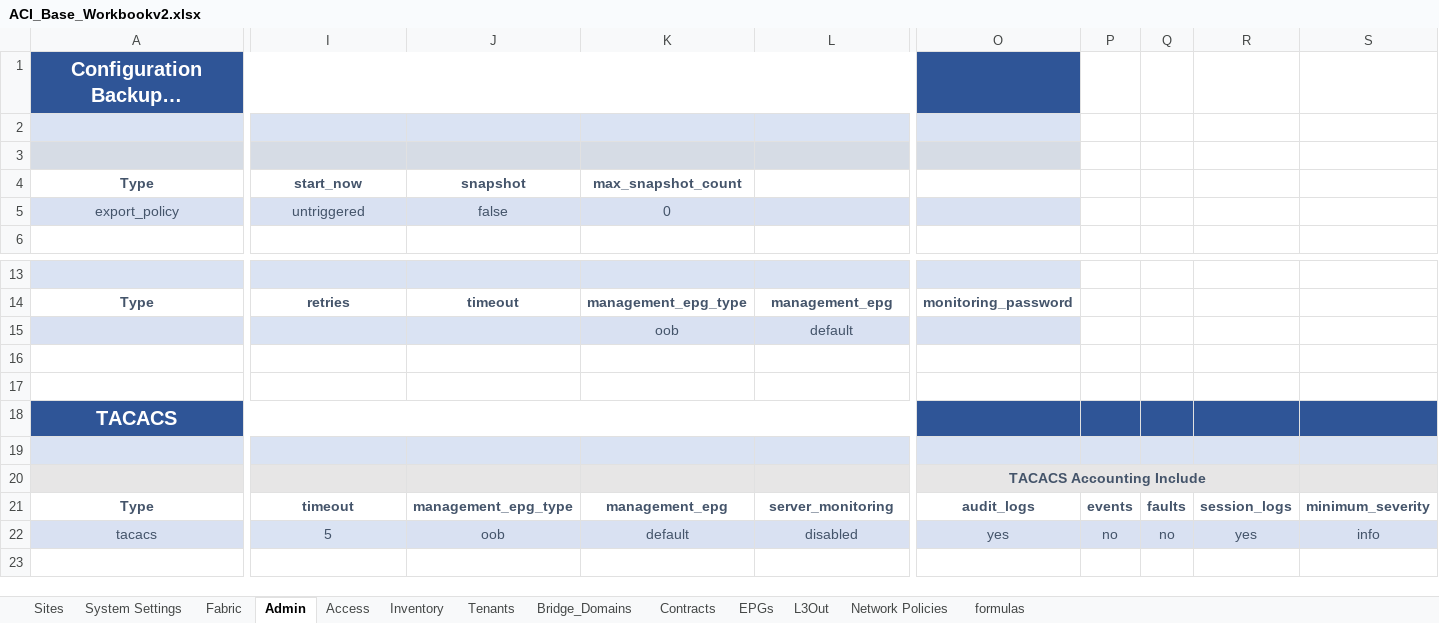
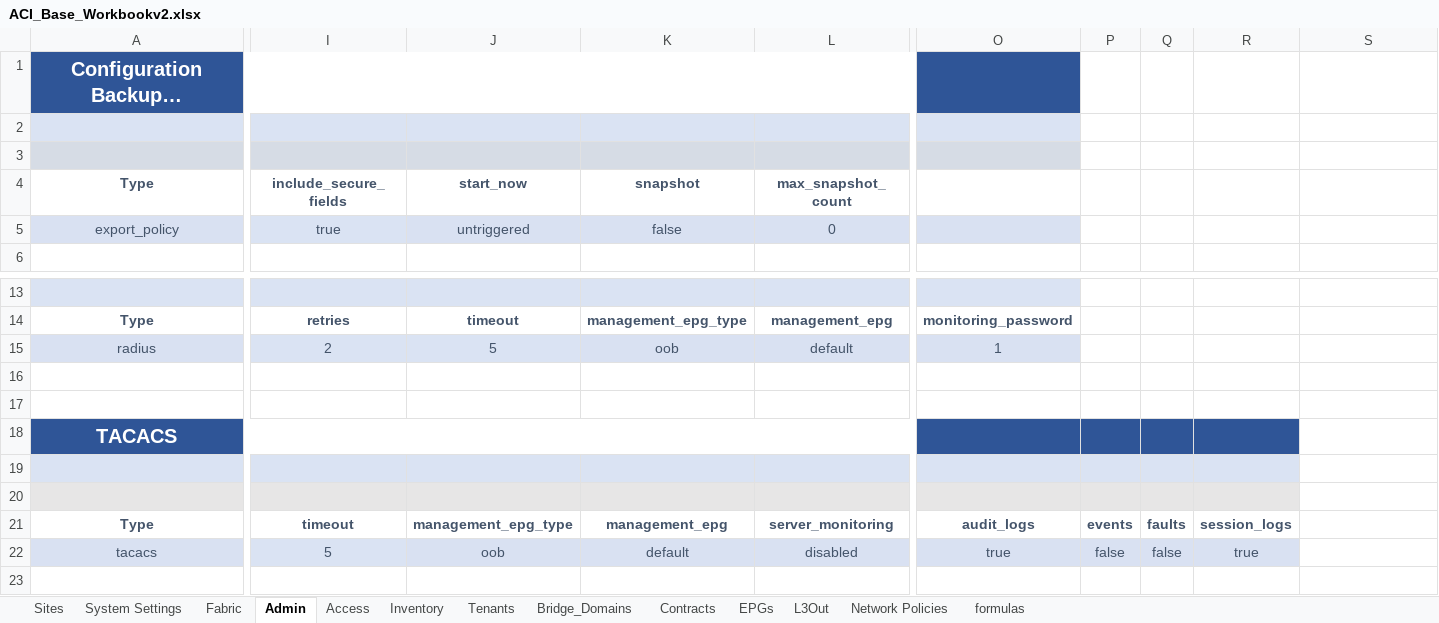
Before and after one commit to scotttyso/iac-easy-aci, an Excel workbook: ACI_Base_Workbookv2.xlsx, sheet Admin, drawn as a sheet; only a part is shown, gaps mark what is left out; long unchanged cells end in …; values as stored, in another font and other column widths than the file's, no borders; removed rows and columns are numbered as before the commit, all else as after; rows hold the shown columns only; the diff names each change by its address in the sheet, - before the commit and + after, or states it on an @@ line.

Commit message:
finished admin section

```diff
--- a/ACI_Base_Workbookv2.xlsx (sheet Admin)
+++ b/ACI_Base_Workbookv2.xlsx (sheet Admin)
-I4: start_now
+I4: include_secure_fields
-J4: snapshot
+J4: start_now
-K4: max_snapshot_count
+K4: snapshot
-L4: (empty)
+L4: max_snapshot_count
-I5 (include_secure_fields): untriggered
+I5 (include_secure_fields): true
-J5 (start_now): false
+J5 (start_now): untriggered
-K5 (snapshot): 0
+K5 (snapshot): false
-L5 (max_snapshot_count): (empty)
+L5 (max_snapshot_count): 0
-row 15:  |  |  | oob | default
+row 15: radius | 2 | 5 | oob | default | 1
-S18 fill: #2F5597
+S18 fill: none
-S19 fill: #DAE3F3
+S19 fill: none
-O20: TACACS Accounting Include
+O20: (empty)
-O20:R20 merged
-S20 fill: #E7E6E6
+S20 fill: none
-S21: minimum_severity
+S21: (empty)
-O22: yes
+O22: true
-P22: no
+P22: false
-Q22: no
+Q22: false
-R22: yes
+R22: true
-S22: info
+S22: (empty)
-S22 fill: #D9E1F2
+S22 fill: none
```
Also changed, not shown: 13 other files.
